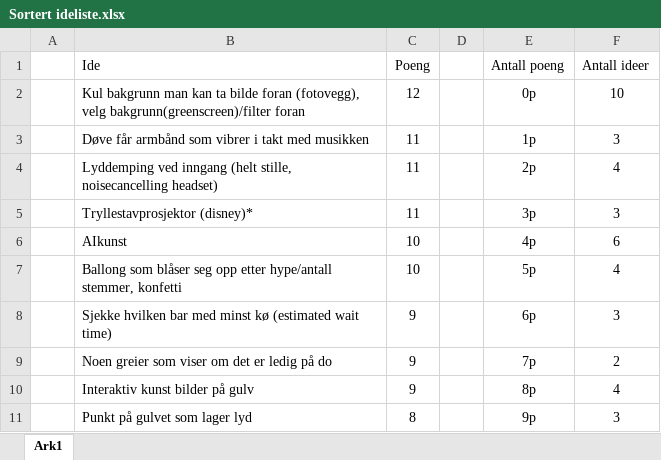
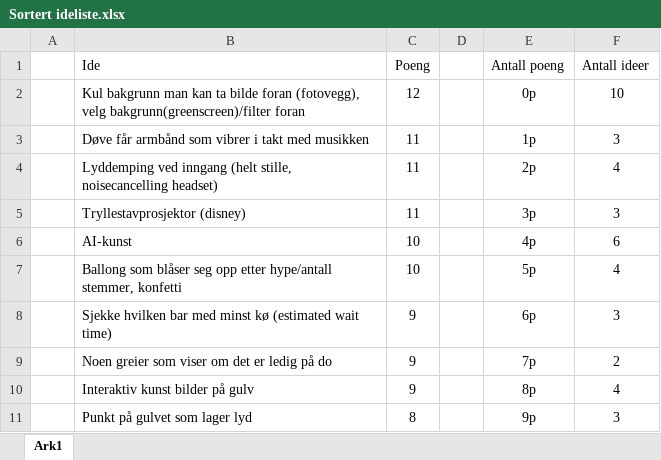
Before and after one commit to Kytzis/Elsys-Prosjekt-V23-Gruppe1, an Excel workbook: innsikt/Sortert ideliste.xlsx, sheet Ark1, drawn as a sheet; only a part is shown; values as stored, in another font and other column widths than the file's, no borders; table styles not drawn; the diff names each change by its address in the sheet, - before the commit and + after, or states it on an @@ line.

Commit message:
Add files via upload

```diff
--- a/innsikt/Sortert ideliste.xlsx (sheet Ark1)
+++ b/innsikt/Sortert ideliste.xlsx (sheet Ark1)
-B5 (Ide): Tryllestavprosjektor (disney)*
+B5 (Ide): Tryllestavprosjektor (disney)
-B6 (Ide): AIkunst
+B6 (Ide): AI-kunst
```
